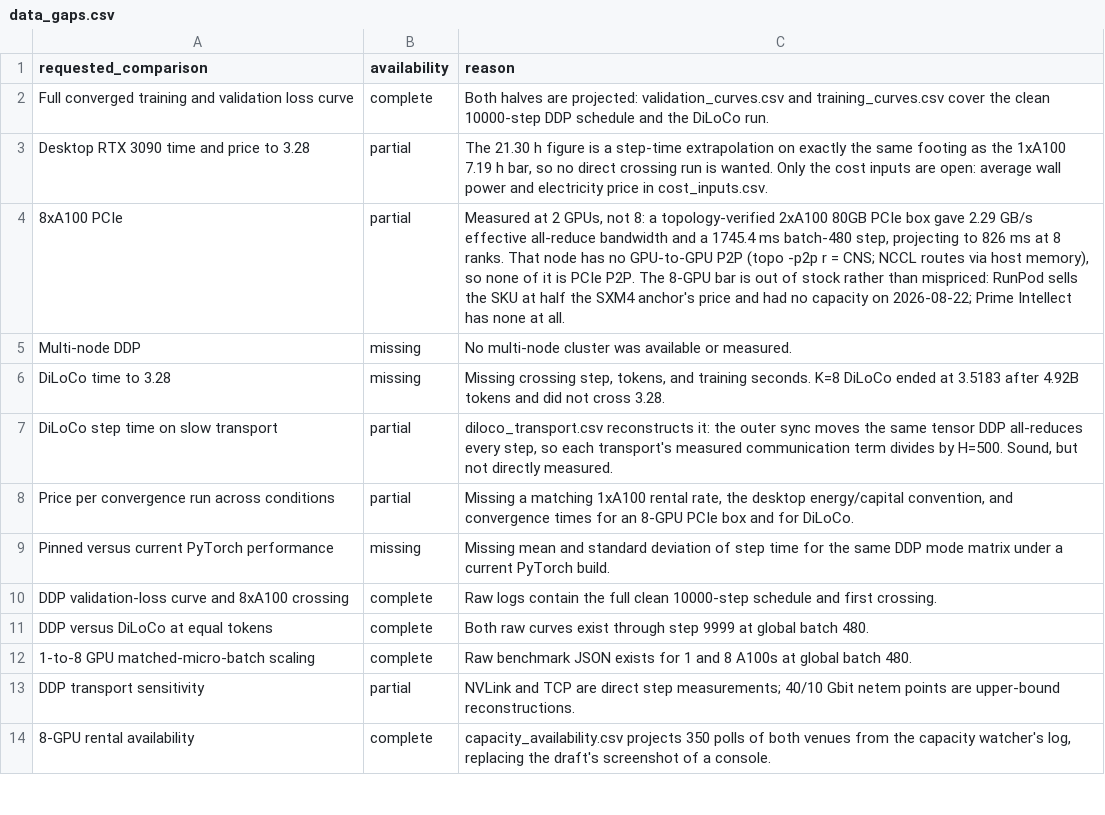
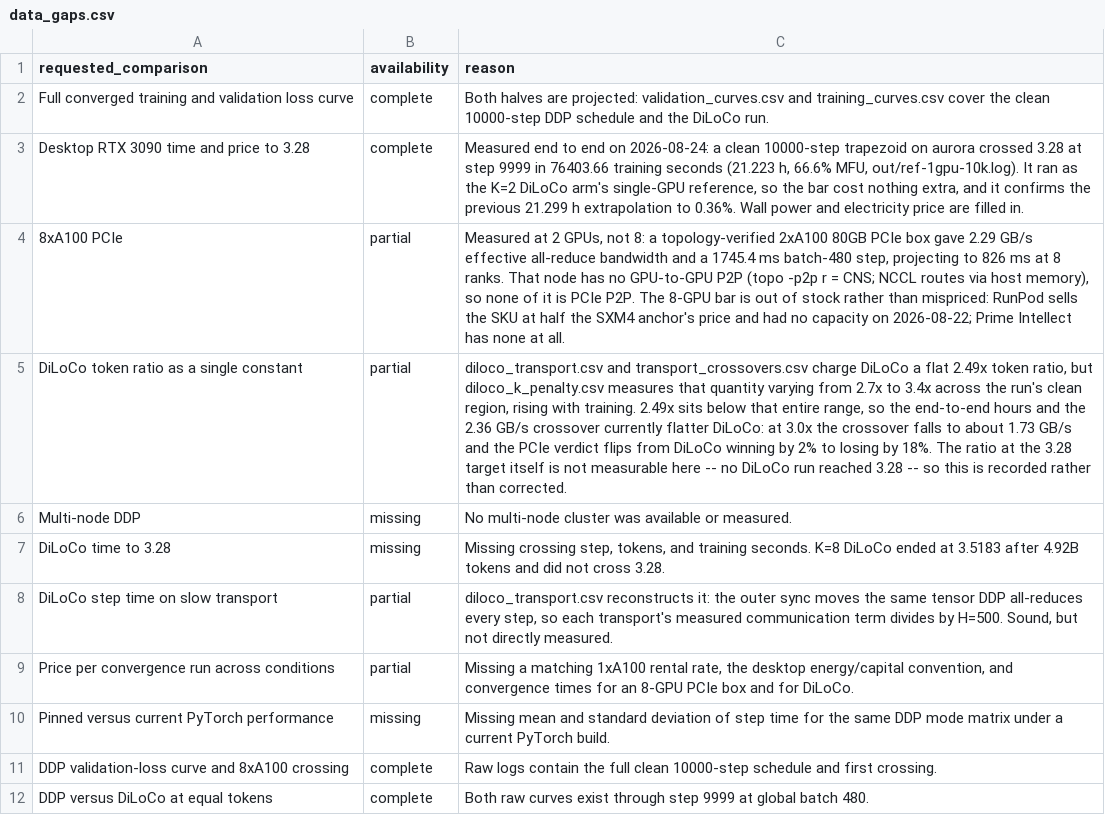
Before and after one commit to adamdivak/distrain, a CSV file: docs/writeup_data/data_gaps.csv, drawn as a sheet; only a part is shown; the shorter side is filled out with more unchanged rows; the diff names each change by its address in the sheet, - before the commit and + after, or states it on an @@ line.

```diff
--- a/docs/writeup_data/data_gaps.csv
+++ b/docs/writeup_data/data_gaps.csv
-B3 (availability): partial
+B3 (availability): complete
-C3 (reason): The 21.30 h figure is a step-time extrapolation on exactly the same footing as the 1xA100 7.19 h bar, so no direct crossing run is wanted. Only the cost inputs are open: average wall power and electricity price in cost_inputs.csv.
+C3 (reason): Measured end to end on 2026-08-24: a clean 10000-step trapezoid on aurora crossed 3.28 at step 9999 in 76403.66 training seconds (21.223 h, 66.6% MFU, out/ref-1gpu-10k.log). It ran as the K=2 DiLoCo arm's single-GPU reference, so the bar cost nothing extra, and it confirms the previous 21.299 h extrapolation to 0.36%. Wall power and electricity price are filled in.
+row 5: DiLoCo token ratio as a single constant | partial | diloco_transport.csv and transport_crossovers.csv charge DiLoCo a flat 2.49x token ratio, but diloco_k_penalty.csv measures that quantity varying from 2.7x to 3.4x across the run's clean region, rising with training. 2.49x sits below that entire range, so the end-to-end hours and the 2.36 GB/s crossover currently flatter DiLoCo: at 3.0x the crossover falls to about 1.73 GB/s and the PCIe verdict flips from DiLoCo winning by 2% to losing by 18%. The ratio at the 3.28 target itself is not measurable here -- no DiLoCo run reached 3.28 -- so this is recorded rather than corrected.
```
Also changed, not shown: docs/writeup_data/capacity_availability.csv, docs/writeup_data/cost_inputs.csv, 42 other files.
